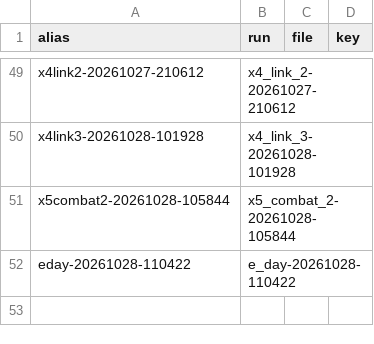
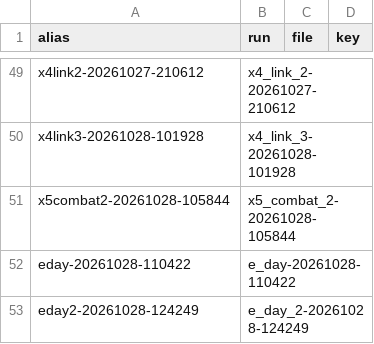
Before and after one commit to wengera/zomboid-mod-nutrition, a CSV file: docs/reference/run-aliases.csv, drawn as a sheet; only a part is shown, gaps mark what is left out; the diff names each change by its address in the sheet, - before the commit and + after, or states it on an @@ line.

Commit message:
Plan 23 second chain session 1 artifact: e_day_2-20261028-124249 (death at game minute 592 after 33.3 game minutes: the inside hold stood while a zombie closed to 0.48 tiles with its line blocked, then the steer flee stuck in building 3's room), its row, do-not-cite rows, run alias, stub guide

```diff
--- a/docs/reference/run-aliases.csv
+++ b/docs/reference/run-aliases.csv
+row 53: eday2-20261028-124249 | e_day_2-20261028-124249
```
Also changed, not shown: 7 other files.
